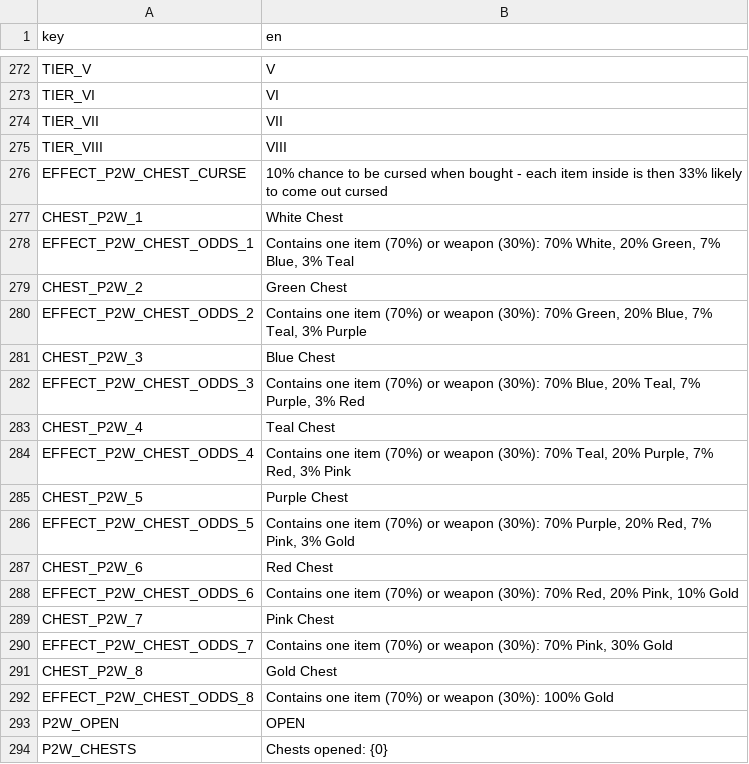
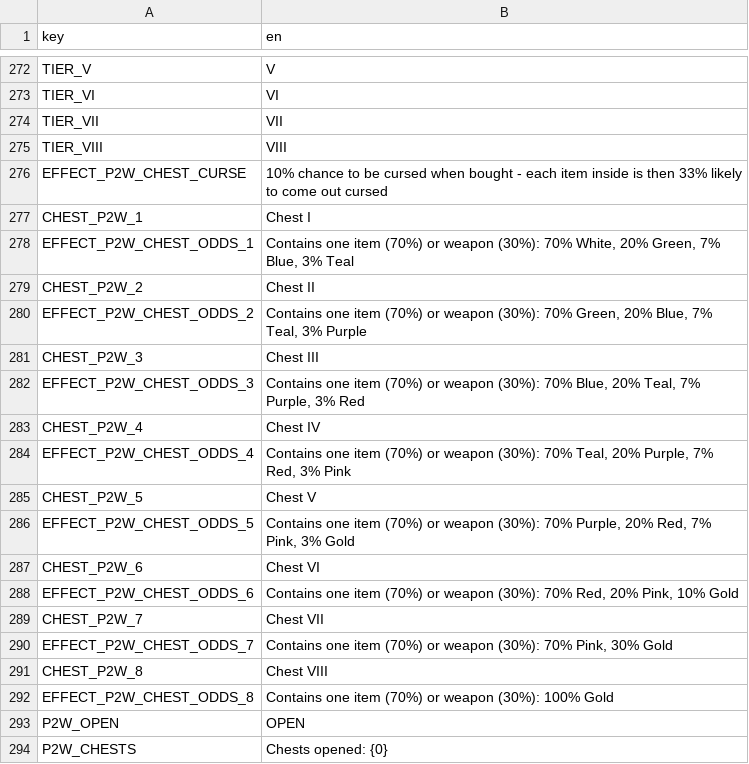
Before and after one commit to nicolassut/brotato-mods, a CSV file: game-src/items/custom/custom_translations.csv, drawn as a sheet; only a part is shown, gaps mark what is left out.

```diff
--- a/game-src/items/custom/custom_translations.csv
+++ b/game-src/items/custom/custom_translations.csv
@@ -276,17 +276,17 @@ TIER_VIII,VIII
 EFFECT_P2W_CHEST_CURSE,10% chance to be cursed when bought - each item inside is then 33% likely to come out cursed
-CHEST_P2W_1,White Chest
+CHEST_P2W_1,Chest I
 EFFECT_P2W_CHEST_ODDS_1,"Contains one item (70%) or weapon (30%): 70% White, 20% Green, 7% Blue, 3% Teal"
-CHEST_P2W_2,Green Chest
+CHEST_P2W_2,Chest II
 EFFECT_P2W_CHEST_ODDS_2,"Contains one item (70%) or weapon (30%): 70% Green, 20% Blue, 7% Teal, 3% Purple"
-CHEST_P2W_3,Blue Chest
+CHEST_P2W_3,Chest III
 EFFECT_P2W_CHEST_ODDS_3,"Contains one item (70%) or weapon (30%): 70% Blue, 20% Teal, 7% Purple, 3% Red"
-CHEST_P2W_4,Teal Chest
+CHEST_P2W_4,Chest IV
 EFFECT_P2W_CHEST_ODDS_4,"Contains one item (70%) or weapon (30%): 70% Teal, 20% Purple, 7% Red, 3% Pink"
-CHEST_P2W_5,Purple Chest
+CHEST_P2W_5,Chest V
 EFFECT_P2W_CHEST_ODDS_5,"Contains one item (70%) or weapon (30%): 70% Purple, 20% Red, 7% Pink, 3% Gold"
-CHEST_P2W_6,Red Chest
+CHEST_P2W_6,Chest VI
 EFFECT_P2W_CHEST_ODDS_6,"Contains one item (70%) or weapon (30%): 70% Red, 20% Pink, 10% Gold"
-CHEST_P2W_7,Pink Chest
+CHEST_P2W_7,Chest VII
 EFFECT_P2W_CHEST_ODDS_7,"Contains one item (70%) or weapon (30%): 70% Pink, 30% Gold"
-CHEST_P2W_8,Gold Chest
+CHEST_P2W_8,Chest VIII
 EFFECT_P2W_CHEST_ODDS_8,Contains one item (70%) or weapon (30%): 100% Gold
```
Also changed, not shown: 3 other files.
